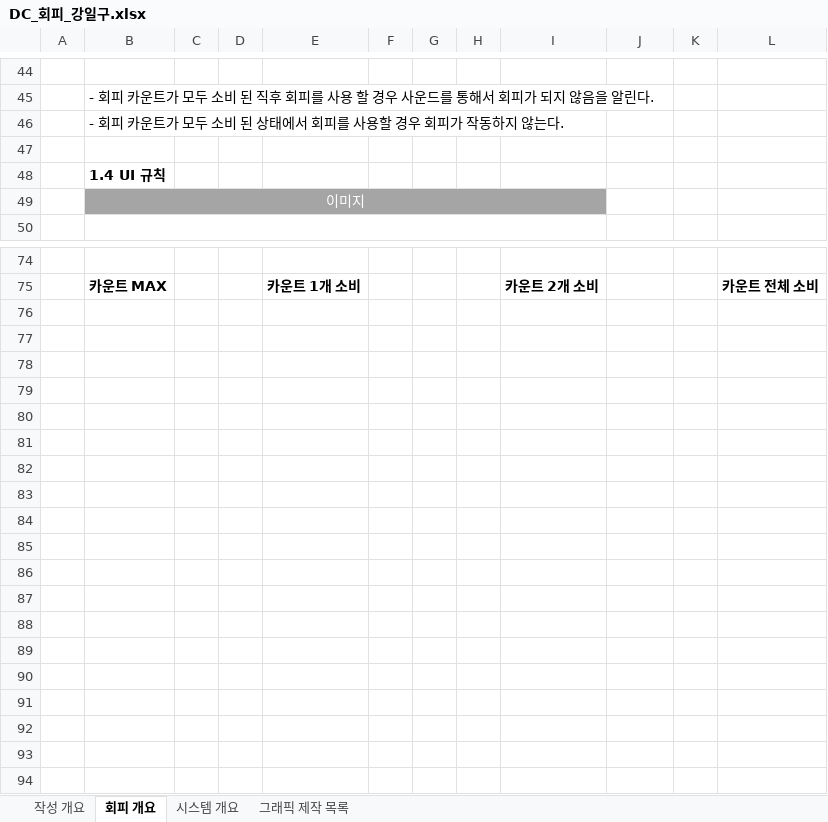
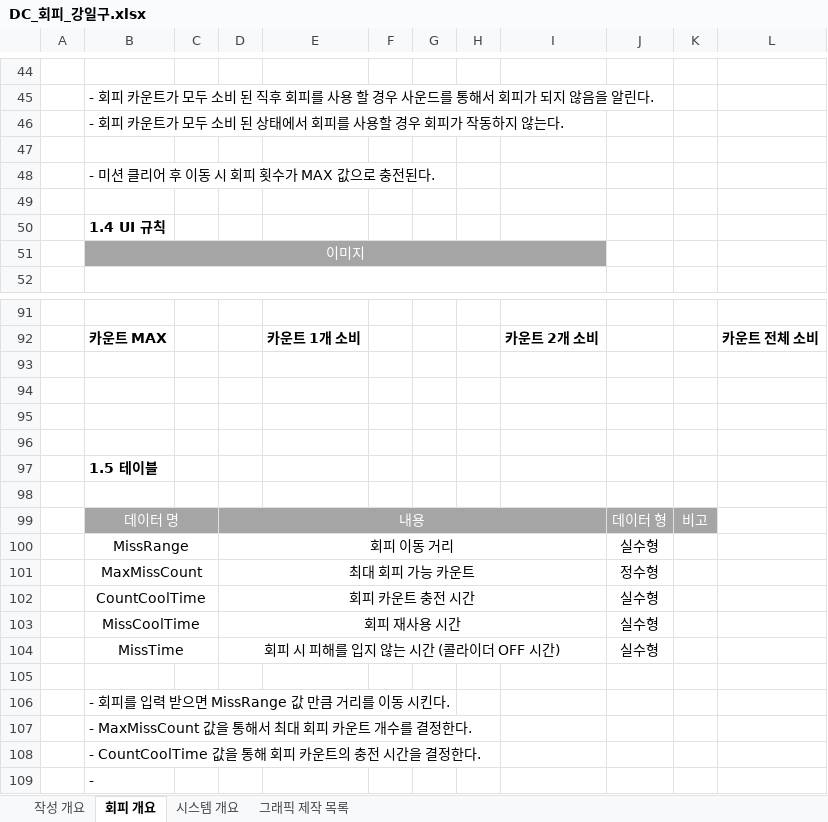
Before and after one commit to lalyns/MondayClass, an Excel workbook: Document/시스템 기획서/DC_회피_강일구.xlsx, sheet 회피 개요, drawn as a sheet; only a part is shown, gaps mark what is left out; values as stored, in another font and other column widths than the file's, no borders; charts and pictures not drawn; the diff covers the shown part only; the diff names each change by its address in the sheet, - before the commit and + after, or states it on an @@ line.

```diff
--- a/Document/시스템 기획서/DC_회피_강일구.xlsx (sheet 회피 개요)
+++ b/Document/시스템 기획서/DC_회피_강일구.xlsx (sheet 회피 개요)
+row 48:  | - 미션 클리어 후 이동 시 회피 횟수가 MAX 값으로 충전된다.
+row 49: (empty)
+row 93: (empty)
+row 94: (empty)
+row 95: (empty)
+row 96: (empty)
+row 97:  | 1.5 테이블
+row 98: (empty)
+row 99:  | 데이터 명 |  | 내용 |  |  |  |  |  | 데이터 형 | 비고
+row 100:  | MissRange |  | 회피 이동 거리 |  |  |  |  |  | 실수형
+row 101:  | MaxMissCount |  | 최대 회피 가능 카운트 |  |  |  |  |  | 정수형
+row 102:  | CountCoolTime |  | 회피 카운트 충전 시간 |  |  |  |  |  | 실수형
+row 103:  | MissCoolTime |  | 회피 재사용 시간 |  |  |  |  |  | 실수형
+row 104:  | MissTime |  | 회피 시 피해를 입지 않는 시간 (콜라이더 OFF 시간) |  |  |  |  |  | 실수형
+row 105: (empty)
+row 106:  | - 회피를 입력 받으면 MissRange 값 만큼 거리를 이동 시킨다.
+row 107:  | - MaxMissCount 값을 통해서 최대 회피 카운트 개수를 결정한다.
+row 108:  | - CountCoolTime 값을 통해 회피 카운트의 충전 시간을 결정한다.
+row 109:  | -
```
Also changed, not shown: 16 added rows, 1 removed row and 2 edited cells elsewhere in this sheet, sheet 시스템 개요, sheet 그래픽 제작 목록, sheet 작성 개요, charts or pictures.
